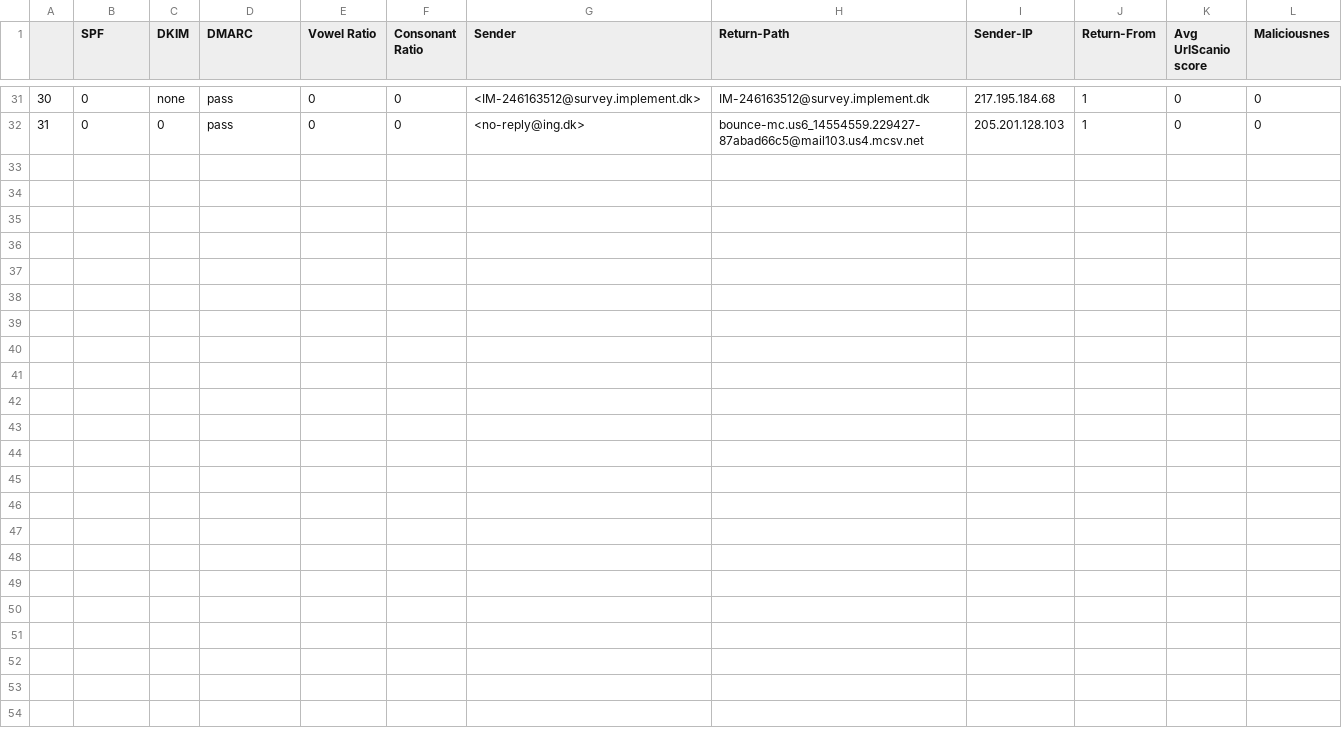
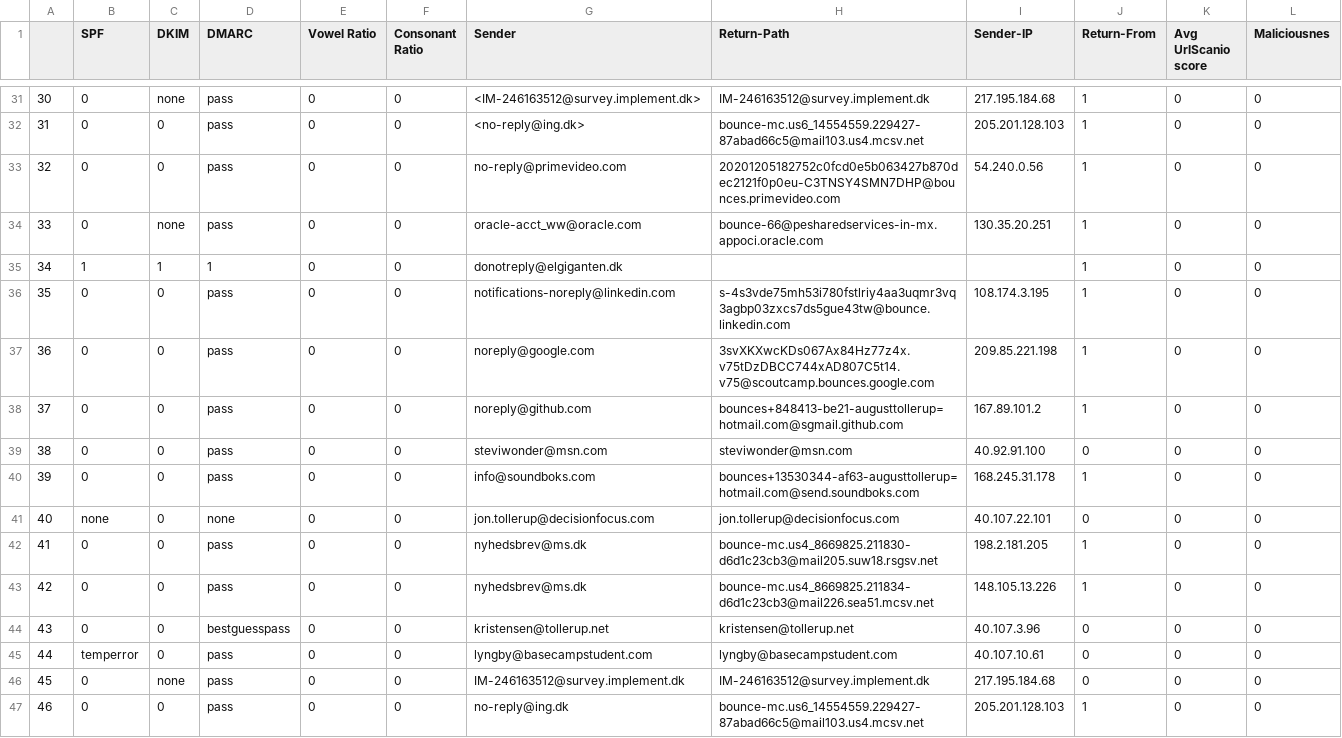
Before and after one commit to 4ug-aug/ATLAST, a CSV file: data.csv, drawn as a sheet; only a part is shown, gaps mark what is left out.

Commit message:
New Occurence in the database

```diff
--- a/data.csv
+++ b/data.csv
@@ -32 +32,16 @@
 31,0,0,pass,0,0,<no-reply@ing.dk>,bounce-mc.us6_14554559.229427-87abad66c5@mail103.us4.mcsv.net,205.201.128.103,1,0,0
+32,0,0,pass,0,0,no-reply@primevideo.com, 20201205182752c0fcd0e5b063427b870dec2121f0p0eu-C3TNSY4SMN7DHP@bounces.primevideo.com,54.240.0.56,1,0,0
+33,0,none,pass,0,0,oracle-acct_ww@oracle.com,bounce-66@pesharedservices-in-mx.appoci.oracle.com,130.35.20.251,1,0,0
+34,1,1,1,0,0,donotreply@elgiganten.dk,,,1,0,0
+35,0,0,pass,0,0,notifications-noreply@linkedin.com, s-4s3vde75mh53i780fstlriy4aa3uqmr3vq3agbp03zxcs7ds5gue43tw@bounce.linkedin.com,108.174.3.195,1,0,0
+36,0,0,pass,0,0,noreply@google.com, 3svXKXwcKDs067Ax84Hz77z4x.v75tDzDBCC744xAD807C5t14.v75@scoutcamp.bounces.google.com,209.85.221.198,1,0,0
+37,0,0,pass,0,0,noreply@github.com,bounces+848413-be21-augusttollerup=hotmail.com@sgmail.github.com,167.89.101.2,1,0,0
+38,0,0,pass,0,0,steviwonder@msn.com,steviwonder@msn.com,40.92.91.100,0,0,0
+39,0,0,pass,0,0,info@soundboks.com, bounces+13530344-af63-augusttollerup=hotmail.com@send.soundboks.com,168.245.31.178,1,0,0
+40,none,0,none,0,0,jon.tollerup@decisionfocus.com,jon.tollerup@decisionfocus.com,40.107.22.101,0,0,0
+41,0,0,pass,0,0,nyhedsbrev@ms.dk,bounce-mc.us4_8669825.211830-d6d1c23cb3@mail205.suw18.rsgsv.net,198.2.181.205,1,0,0
+42,0,0,pass,0,0,nyhedsbrev@ms.dk,bounce-mc.us4_8669825.211834-d6d1c23cb3@mail226.sea51.mcsv.net,148.105.13.226,1,0,0
+43,0,0,bestguesspass,0,0,kristensen@tollerup.net,kristensen@tollerup.net,40.107.3.96,0,0,0
+44,temperror,0,pass,0,0,lyngby@basecampstudent.com,lyngby@basecampstudent.com,40.107.10.61,0,0,0
+45,0,none,pass,0,0,IM-246163512@survey.implement.dk,IM-246163512@survey.implement.dk,217.195.184.68,0,0,0
+46,0,0,pass,0,0,no-reply@ing.dk,bounce-mc.us6_14554559.229427-87abad66c5@mail103.us4.mcsv.net,205.201.128.103,1,0,0
```
